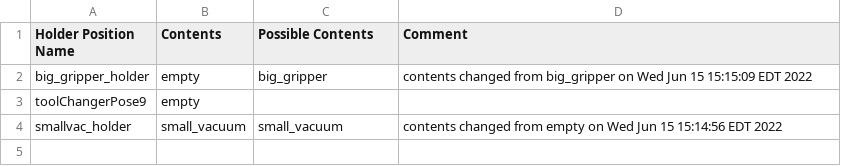
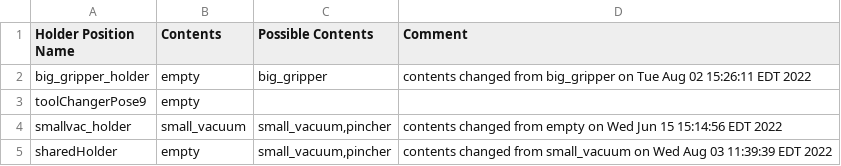
Before and after one commit to wshackle/aprs-framework, a CSV file: example_settings/fanuc_motoman_multi_system_settings/motoman/motoman_aprs_settings_actionsToCrclProperties.txt.toolHolderContents.csv, drawn as a sheet.

```diff
--- a/example_settings/fanuc_motoman_multi_system_settings/motoman/motoman_aprs_settings_actionsToCrclProperties.txt.toolHolderContents.csv
+++ b/example_settings/fanuc_motoman_multi_system_settings/motoman/motoman_aprs_settings_actionsToCrclProperties.txt.toolHolderContents.csv
@@ -1,4 +1,5 @@
 Holder Position Name,Contents,Possible Contents,Comment
-big_gripper_holder,empty,big_gripper,contents changed from big_gripper on Wed Jun 15 15:15:09 EDT 2022
+big_gripper_holder,empty,big_gripper,contents changed from big_gripper on Tue Aug 02 15:26:11 EDT 2022
 toolChangerPose9,empty,,
-smallvac_holder,small_vacuum,small_vacuum,contents changed from empty on Wed Jun 15 15:14:56 EDT 2022
+smallvac_holder,small_vacuum,"small_vacuum,pincher",contents changed from empty on Wed Jun 15 15:14:56 EDT 2022
+sharedHolder,empty,"small_vacuum,pincher",contents changed from small_vacuum on Wed Aug 03 11:39:39 EDT 2022
```
Also changed, not shown: example_settings/fanuc_motoman_multi_system_settings/fanuc/aprs_fanuc_settings_actionsToCrclProperties.txt.toolChangerPoses.csv, example_settings/fanuc_motoman_multi_system_settings/fanuc/aprs_fanuc_settings_actionsToCrclProperties.txt.toolHolderContents.csv, 22 other files.
